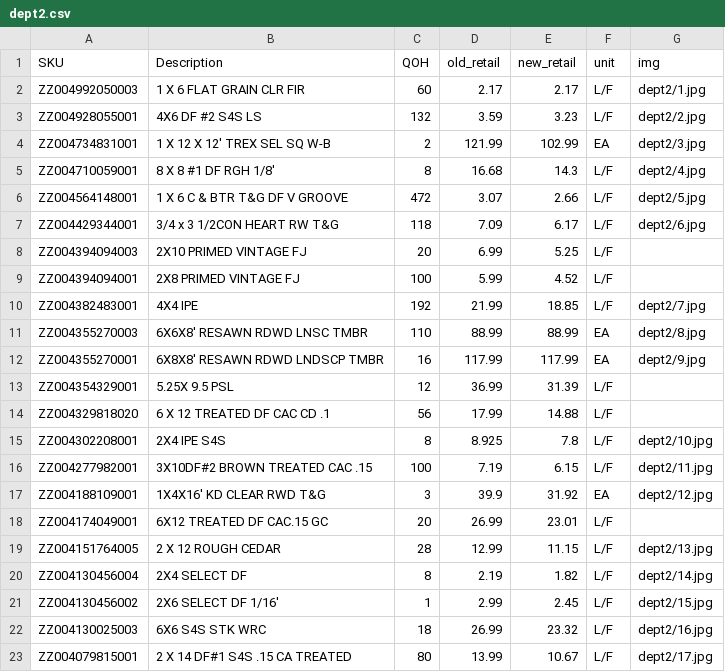
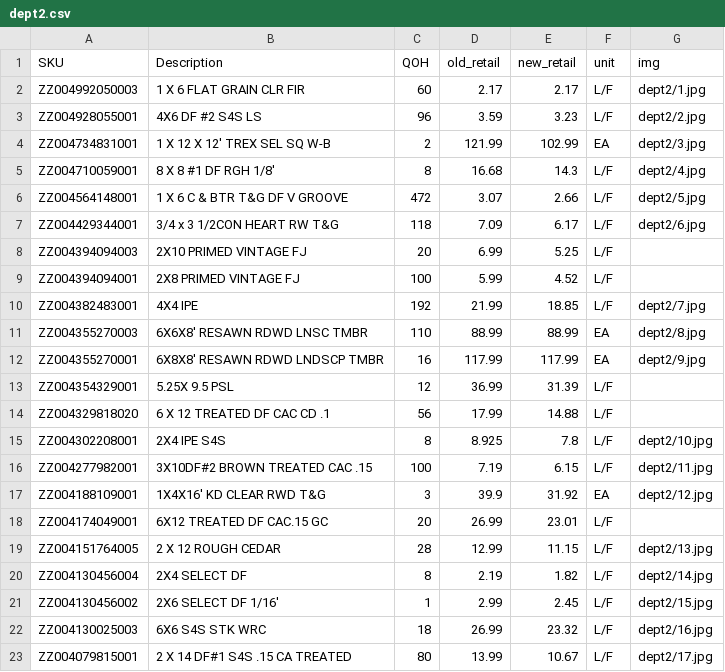
Before and after one commit to anawalt/clearance-catalog, a CSV file: data/dept2.csv, drawn as a sheet.

Commit message:
Update dept2.csv

```diff
--- a/data/dept2.csv
+++ b/data/dept2.csv
@@ -2,3 +2,3 @@ SKU,Description,QOH,old_retail,new_retail,unit,img
 ZZ004992050003,1 X 6 FLAT GRAIN CLR FIR,60,2.17,2.17,L/F,dept2/1.jpg
-ZZ004928055001,4X6 DF #2 S4S LS,132,3.59,3.23,L/F,dept2/2.jpg
+ZZ004928055001,4X6 DF #2 S4S LS,96,3.59,3.23,L/F,dept2/2.jpg
 ZZ004734831001,1 X 12 X 12' TREX SEL SQ W-B,2,121.99,102.99,EA,dept2/3.jpg
```
